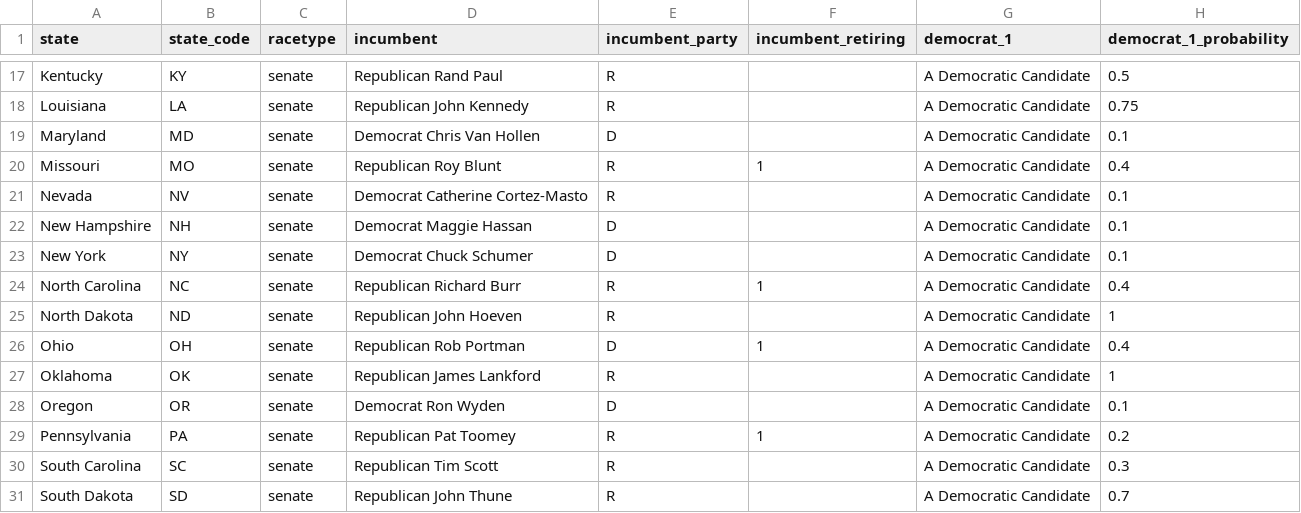
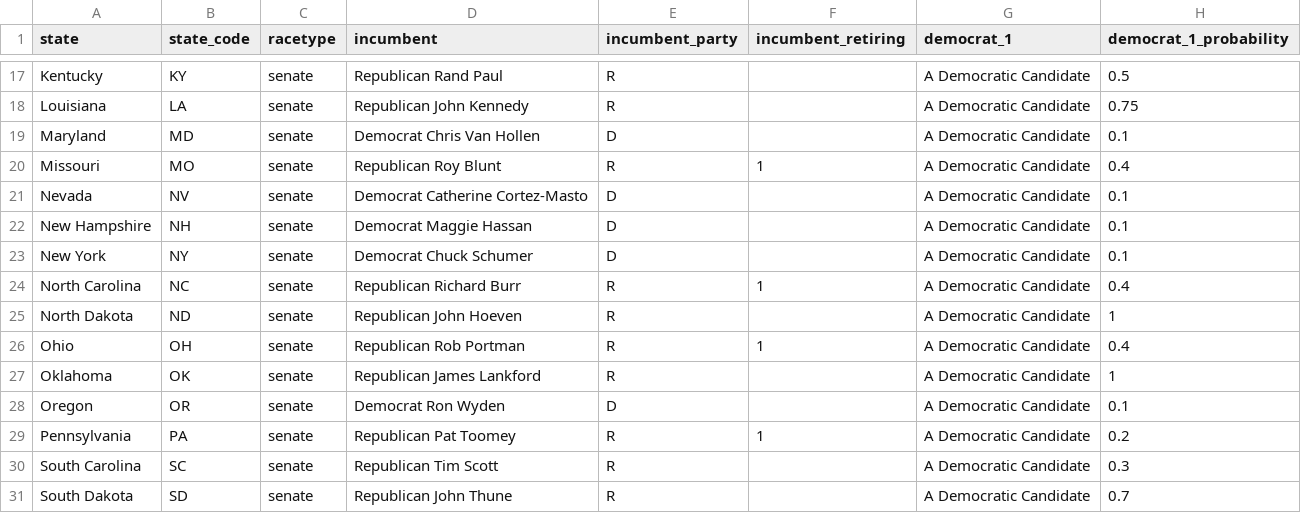
Before and after one commit to carnival-farmer/data, a CSV file: state_races.csv, drawn as a sheet; only a part is shown, gaps mark what is left out; the diff names each change by its address in the sheet, - before the commit and + after, or states it on an @@ line.

Commit message:
Updating data

```diff
--- a/state_races.csv
+++ b/state_races.csv
-E21 (incumbent_party): R
+E21 (incumbent_party): D
-E26 (incumbent_party): D
+E26 (incumbent_party): R
```
